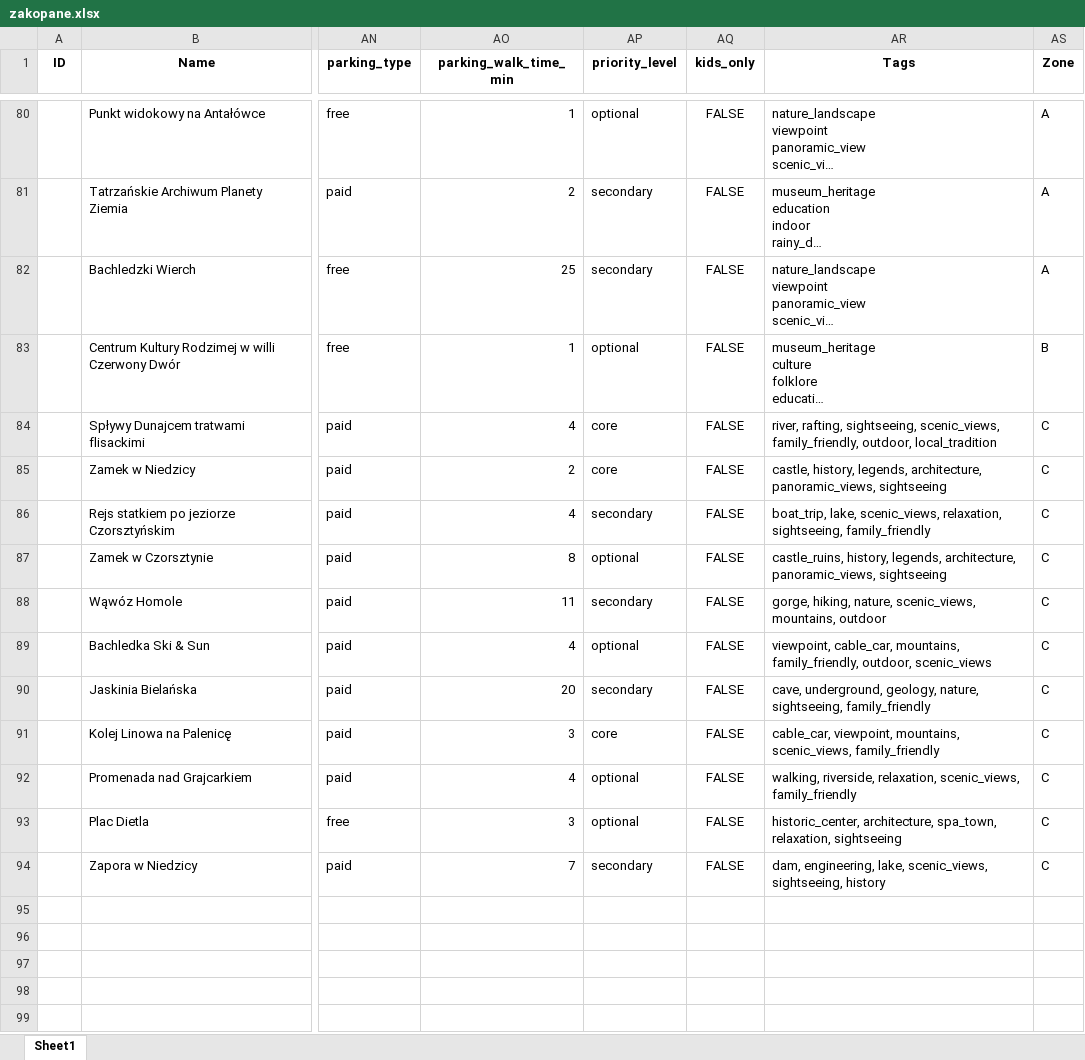
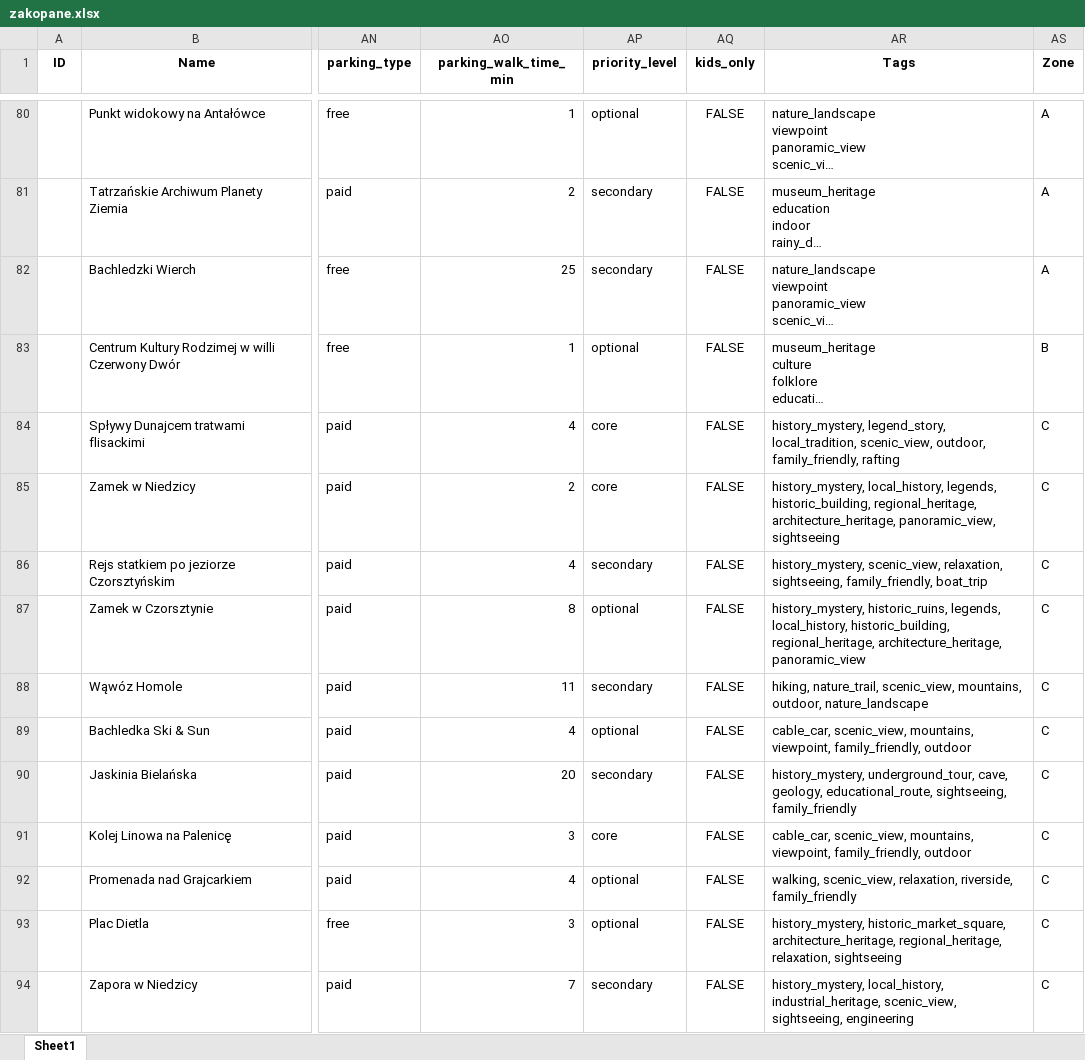
Before and after one commit to karolinasobotkiewicz-cyber/travel-planner-backend, an Excel workbook: data/zakopane.xlsx, sheet Sheet1, drawn as a sheet; only a part is shown, gaps mark what is left out; long unchanged cells end in …; values as stored, in another font and other column widths than the file's, no borders; the diff names each change by its address in the sheet, - before the commit and + after, or states it on an @@ line.

```diff
--- a/data/zakopane.xlsx (sheet Sheet1)
+++ b/data/zakopane.xlsx (sheet Sheet1)
-AR84 (Tags): river, rafting, sightseeing, scenic_views, family_friendly, outdoor, local_tradition
+AR84 (Tags): history_mystery, legend_story, local_tradition, scenic_view, outdoor, family_friendly, rafting
-AR85 (Tags): castle, history, legends, architecture, panoramic_views, sightseeing
+AR85 (Tags): history_mystery, local_history, legends, historic_building, regional_heritage, architecture_heritage, panoramic_view, sightseeing
-AR86 (Tags): boat_trip, lake, scenic_views, relaxation, sightseeing, family_friendly
+AR86 (Tags): history_mystery, scenic_view, relaxation, sightseeing, family_friendly, boat_trip
-AR87 (Tags): castle_ruins, history, legends, architecture, panoramic_views, sightseeing
+AR87 (Tags): history_mystery, historic_ruins, legends, local_history, historic_building, regional_heritage, architecture_heritage, panoramic_view
-AR88 (Tags): gorge, hiking, nature, scenic_views, mountains, outdoor
+AR88 (Tags): hiking, nature_trail, scenic_view, mountains, outdoor, nature_landscape
-AR89 (Tags): viewpoint, cable_car, mountains, family_friendly, outdoor, scenic_views
+AR89 (Tags): cable_car, scenic_view, mountains, viewpoint, family_friendly, outdoor
-AR90 (Tags): cave, underground, geology, nature, sightseeing, family_friendly
+AR90 (Tags): history_mystery, underground_tour, cave, geology, educational_route, sightseeing, family_friendly
-AR91 (Tags): cable_car, viewpoint, mountains, scenic_views, family_friendly
+AR91 (Tags): cable_car, scenic_view, mountains, viewpoint, family_friendly, outdoor
-AR92 (Tags): walking, riverside, relaxation, scenic_views, family_friendly
+AR92 (Tags): walking, scenic_view, relaxation, riverside, family_friendly
-AR93 (Tags): historic_center, architecture, spa_town, relaxation, sightseeing
+AR93 (Tags): history_mystery, historic_market_square, architecture_heritage, regional_heritage, relaxation, sightseeing
-AR94 (Tags): dam, engineering, lake, scenic_views, sightseeing, history
+AR94 (Tags): history_mystery, local_history, industrial_heritage, scenic_view, sightseeing, engineering
```
Also changed, not shown: 2 other files.
